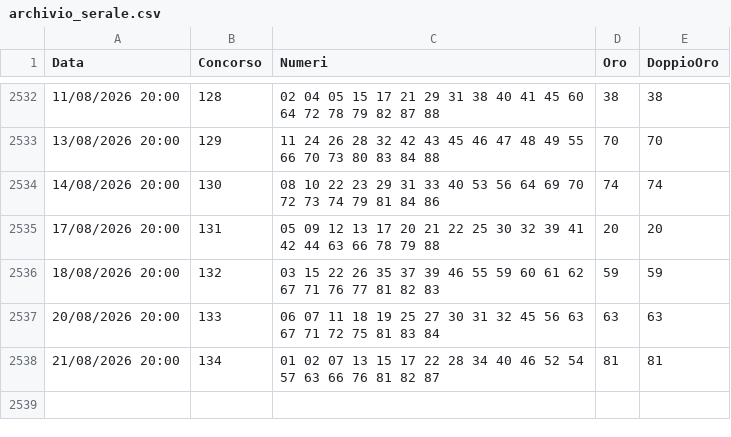
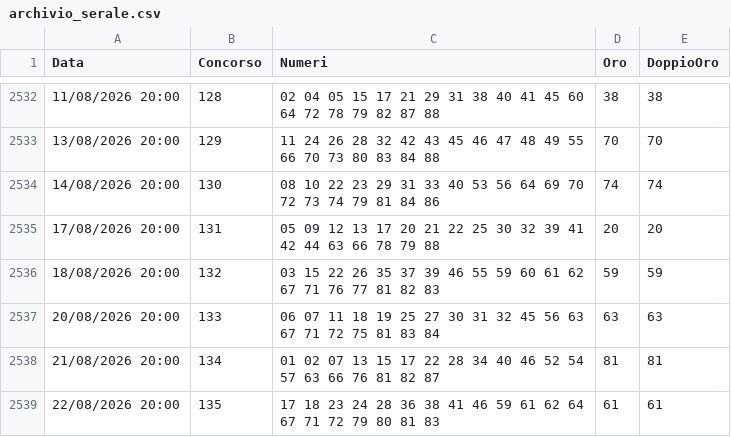
Before and after one commit to carinimaurizio2-code/10elotto-api, a CSV file: data/archivio_serale.csv, drawn as a sheet; only a part is shown, gaps mark what is left out; the diff names each change by its address in the sheet, - before the commit and + after, or states it on an @@ line.

```diff
--- a/data/archivio_serale.csv
+++ b/data/archivio_serale.csv
+row 2539: 22/08/2026 20:00 | 135 | 17 18 23 24 28 36 38 41 46 59 61 62 64 67 71 72 79 80 81 83 | 61 | 61
```
Also changed, not shown: 1 other file.
